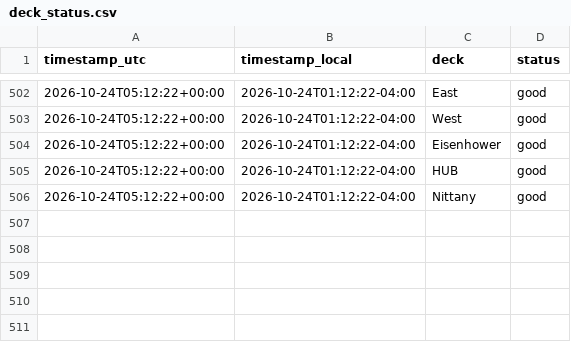
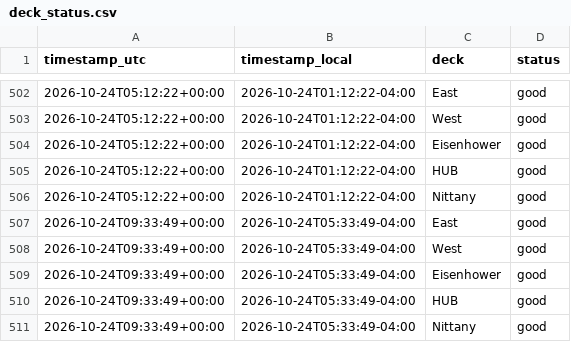
Before and after one commit to osos7mood/psu-deck-tracker, a CSV file: data/deck_status.csv, drawn as a sheet; only a part is shown, gaps mark what is left out.

```diff
--- a/data/deck_status.csv
+++ b/data/deck_status.csv
@@ -506 +506,6 @@ timestamp_utc,timestamp_local,deck,status
 2026-10-24T05:12:22+00:00,2026-10-24T01:12:22-04:00,Nittany,good
+2026-10-24T09:33:49+00:00,2026-10-24T05:33:49-04:00,East,good
+2026-10-24T09:33:49+00:00,2026-10-24T05:33:49-04:00,West,good
+2026-10-24T09:33:49+00:00,2026-10-24T05:33:49-04:00,Eisenhower,good
+2026-10-24T09:33:49+00:00,2026-10-24T05:33:49-04:00,HUB,good
+2026-10-24T09:33:49+00:00,2026-10-24T05:33:49-04:00,Nittany,good
```
